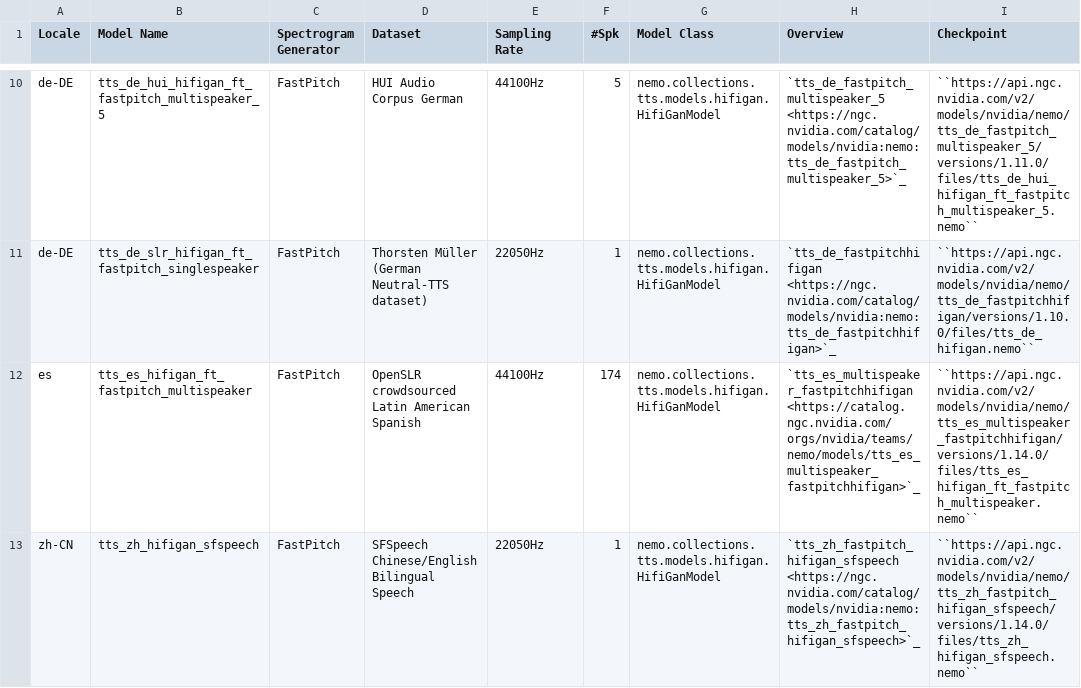
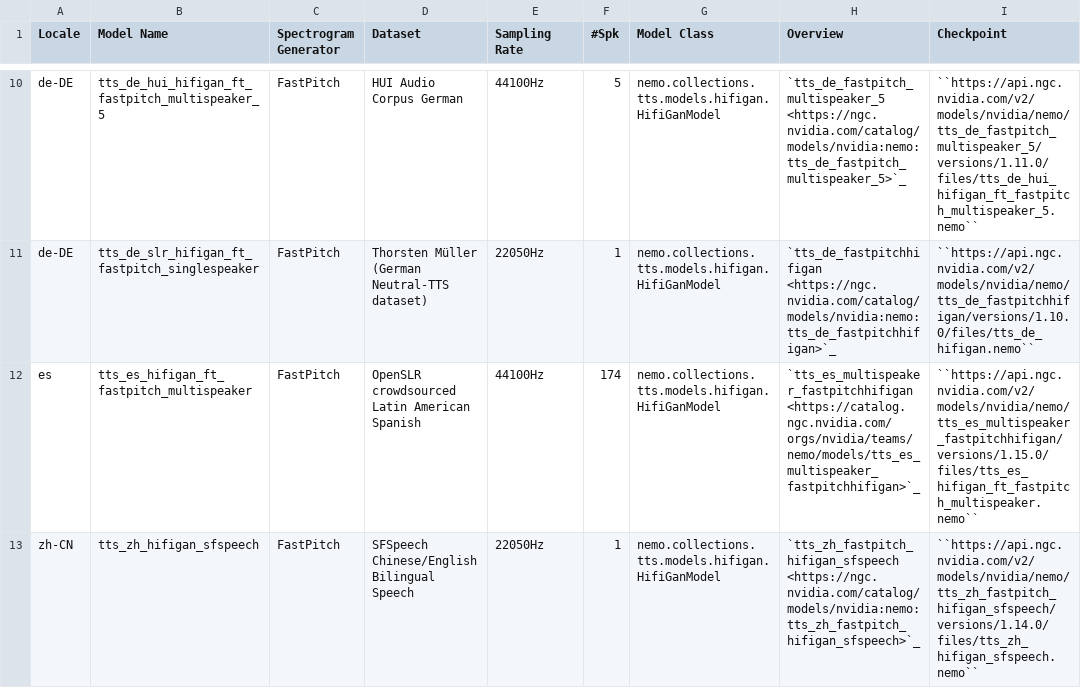
Before and after one commit to NVIDIA-NeMo/NeMo, a CSV file: docs/source/tts/data/ngc_models_vocoder.csv, drawn as a sheet; only a part is shown, gaps mark what is left out.

```diff
--- a/docs/source/tts/data/ngc_models_vocoder.csv
+++ b/docs/source/tts/data/ngc_models_vocoder.csv
@@ -11,3 +11,3 @@ de-DE,tts_de_hui_hifigan_ft_fastpitch_multispeaker_5,FastPitch,HUI Audio Corpus
 de-DE,tts_de_slr_hifigan_ft_fastpitch_singlespeaker,FastPitch,Thorsten Müller (German Neutral-TTS dataset),22050Hz,1,nemo.collections.tts.models.hifigan.HifiGanModel,`tts_de_fastpitchhifigan <https://ngc.nvidia.com/catalog/models/nvidia:nemo:tts_de_fastpitchhifigan>`_,``https://api.ngc.nvidia.com/v2/models/nvidia/nemo/tts_de_fastpitchhifigan/versions/1.10.0/files/tts_de_hifigan.nemo``
-es,tts_es_hifigan_ft_fastpitch_multispeaker,FastPitch,OpenSLR crowdsourced Latin American Spanish,44100Hz,174,nemo.collections.tts.models.hifigan.HifiGanModel,`tts_es_multispeaker_fastpitchhifigan <https://catalog.ngc.nvidia.com/orgs/nvidia/teams/nemo/models/tts_es_multispeaker_fastpitchhifigan>`_,``https://api.ngc.nvidia.com/v2/models/nvidia/nemo/tts_es_multispeaker_fastpitchhifigan/versions/1.14.0/files/tts_es_hifigan_ft_fastpitch_multispeaker.nemo``
+es,tts_es_hifigan_ft_fastpitch_multispeaker,FastPitch,OpenSLR crowdsourced Latin American Spanish,44100Hz,174,nemo.collections.tts.models.hifigan.HifiGanModel,`tts_es_multispeaker_fastpitchhifigan <https://catalog.ngc.nvidia.com/orgs/nvidia/teams/nemo/models/tts_es_multispeaker_fastpitchhifigan>`_,``https://api.ngc.nvidia.com/v2/models/nvidia/nemo/tts_es_multispeaker_fastpitchhifigan/versions/1.15.0/files/tts_es_hifigan_ft_fastpitch_multispeaker.nemo``
 zh-CN	,tts_zh_hifigan_sfspeech,FastPitch,SFSpeech Chinese/English Bilingual Speech,22050Hz,1,nemo.collections.tts.models.hifigan.HifiGanModel,`tts_zh_fastpitch_hifigan_sfspeech <https://ngc.nvidia.com/catalog/models/nvidia:nemo:tts_zh_fastpitch_hifigan_sfspeech>`_,``https://api.ngc.nvidia.com/v2/models/nvidia/nemo/tts_zh_fastpitch_hifigan_sfspeech/versions/1.14.0/files/tts_zh_hifigan_sfspeech.nemo``
```
Also changed, not shown: docs/source/tts/data/ngc_models_am.csv, 2 other files.
